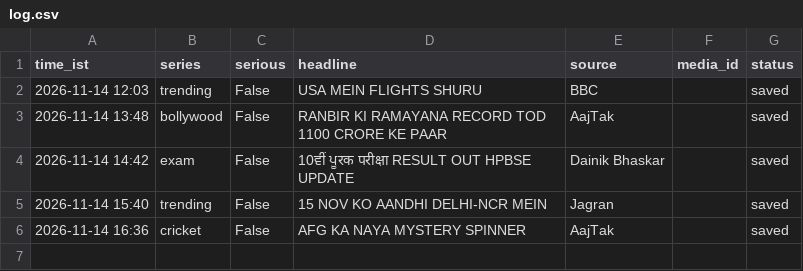
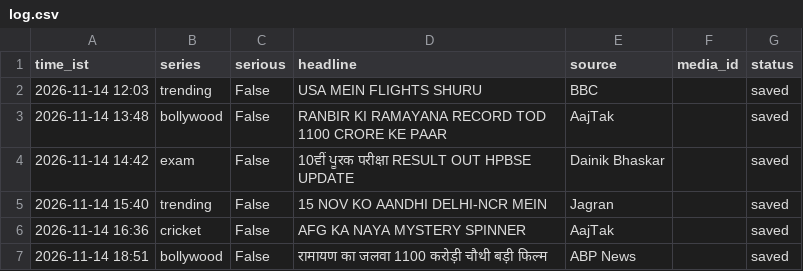
Before and after one commit to rameshprasad8218-lgtm/single-society-bot, a CSV file: data/log.csv, drawn as a sheet; the diff names each change by its address in the sheet, - before the commit and + after, or states it on an @@ line.

Commit message:
log 1851_bollywood saved

```diff
--- a/data/log.csv
+++ b/data/log.csv
+row 7: 2026-11-14 18:51 | bollywood | False | रामायण का जलवा 1100 करोड़ी चौथी बड़ी फिल्म | ABP News |  | saved
```
